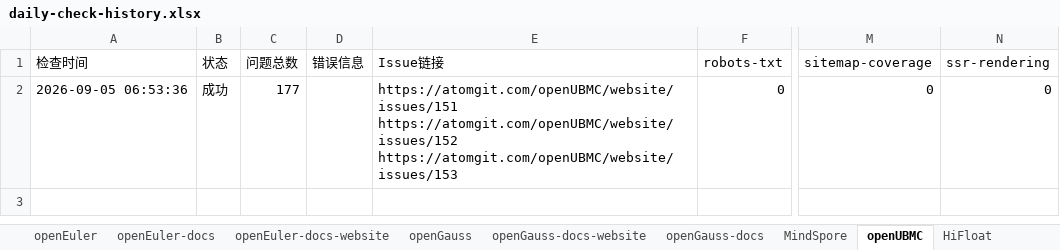
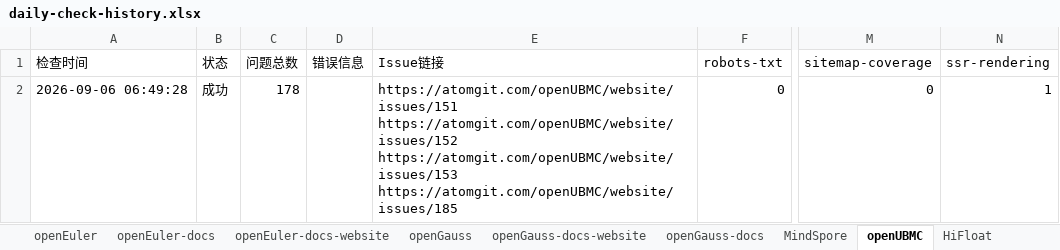
Before and after one commit to opensourceways/daily-check-workflow, an Excel workbook: daily-check-history.xlsx, sheet openUBMC, drawn as a sheet; only a part is shown, gaps mark what is left out; values as stored, in another font and other column widths than the file's, no borders; ↵ is a line break in a cell; the diff names each change by its address in the sheet, - before the commit and + after, or states it on an @@ line.

```diff
--- a/daily-check-history.xlsx (sheet openUBMC)
+++ b/daily-check-history.xlsx (sheet openUBMC)
-A2 (检查时间): 2026-09-05 06:53:36
+A2 (检查时间): 2026-09-06 06:49:28
-C2 (问题总数): 177
+C2 (问题总数): 178
-E2 (Issue链接): …https://atomgit.com/openUBMC/website/issues/152 ↵ https://atomgit.com/openUBMC/website/issues/153
+E2 (Issue链接): …https://atomgit.com/openUBMC/website/issues/152 ↵ https://atomgit.com/openUBMC/website/issues/153 ↵ https://atomgit.com/openUBMC/website/issues/185
-N2 (ssr-rendering): 0
+N2 (ssr-rendering): 1
```
Also changed, not shown: sheet HiFloat, sheet openGauss, sheet openEuler-docs, sheet openEuler-docs-website, sheet openGauss-docs-website, sheet openGauss-docs, 2 more sheets.
